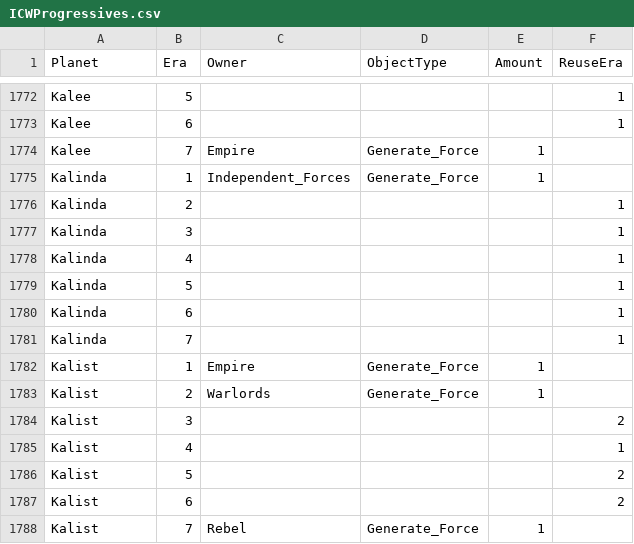
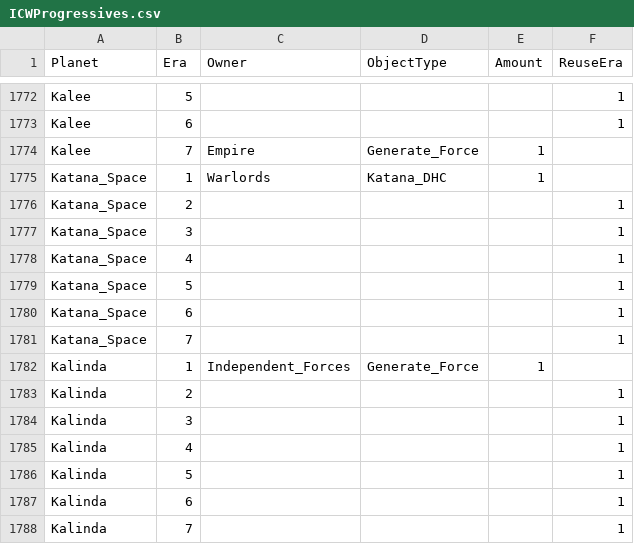
Before and after one commit to ThrawnsRevenge/EaWXStartingForces, a CSV file: ICWProgressives.csv, drawn as a sheet; only a part is shown, gaps mark what is left out; the shorter side is filled out with more unchanged rows.

Commit message:
For Mord

```diff
--- a/ICWProgressives.csv
+++ b/ICWProgressives.csv
@@ -1774,2 +1774,9 @@ Kalee,6,,,,1
 Kalee,7,Empire,Generate_Force,1,
+Katana_Space,1,Warlords,Katana_DHC,1,
+Katana_Space,2,,,,1
+Katana_Space,3,,,,1
+Katana_Space,4,,,,1
+Katana_Space,5,,,,1
+Katana_Space,6,,,,1
+Katana_Space,7,,,,1
 Kalinda,1,Independent_Forces,Generate_Force,1,
```
